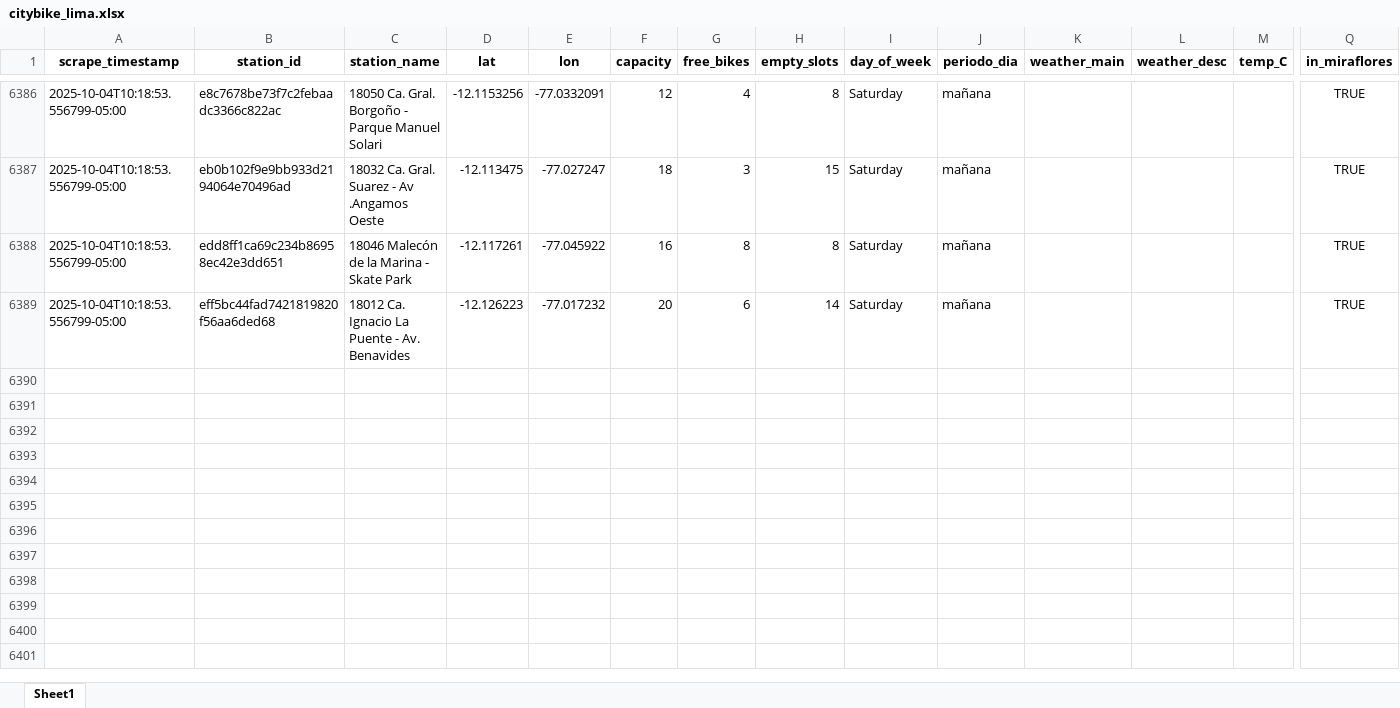
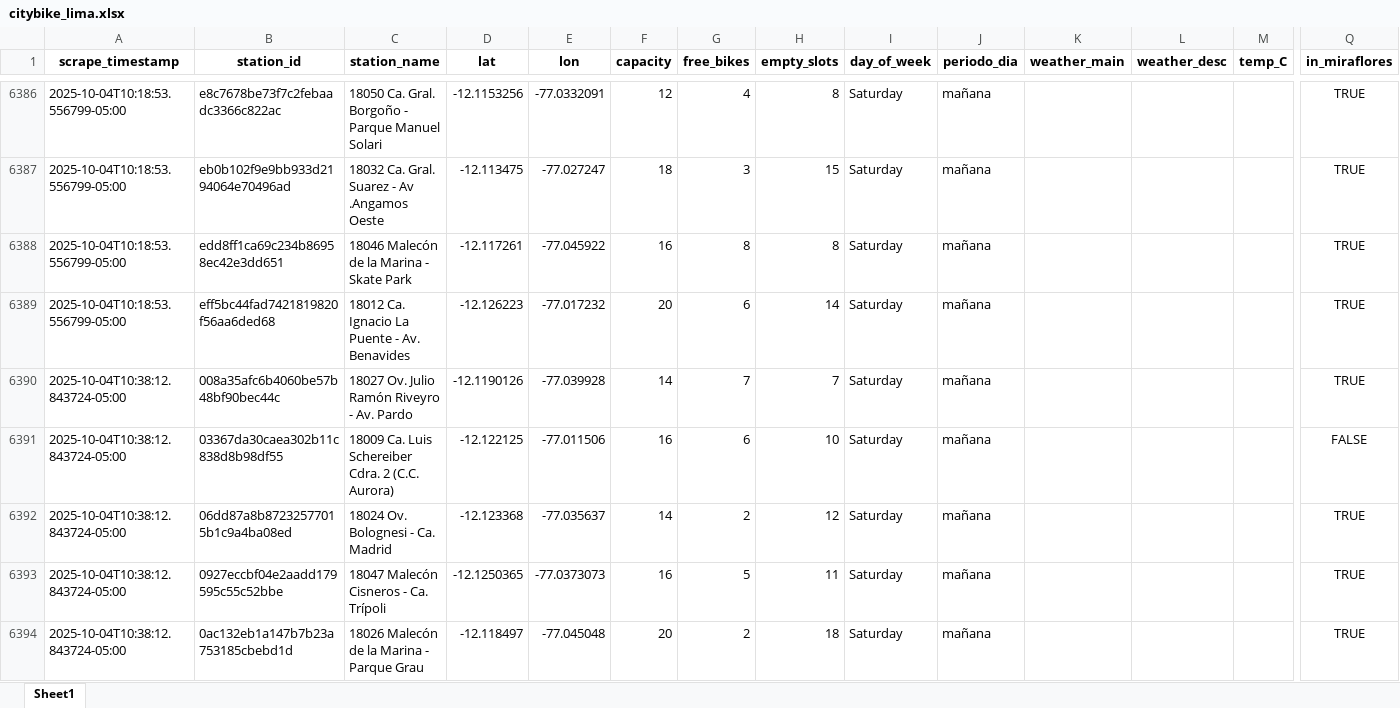
Before and after one commit to Dilan140402/Analitica-Datos, an Excel workbook: data/citybike_lima.xlsx, sheet Sheet1, drawn as a sheet; only a part is shown, gaps mark what is left out; values as stored, in another font and other column widths than the file's, no borders; rows hold the shown columns only; the diff covers the shown part only; the diff names each change by its address in the sheet, - before the commit and + after, or states it on an @@ line.

```diff
--- a/data/citybike_lima.xlsx (sheet Sheet1)
+++ b/data/citybike_lima.xlsx (sheet Sheet1)
+row 6390: 2025-10-04T10:38:12.843724-05:00 | 008a35afc6b4060be57b48bf90bec44c | 18027 Ov. Julio Ramón Riveyro - Av. Pardo | -12.1190126 | -77.039928 | 14 | 7 | 7 | Saturday | mañana |  |  |  | TRUE
+row 6391: 2025-10-04T10:38:12.843724-05:00 | 03367da30caea302b11c838d8b98df55 | 18009 Ca. Luis Schereiber Cdra. 2 (C.C. Aurora) | -12.122125 | -77.011506 | 16 | 6 | 10 | Saturday | mañana |  |  |  | FALSE
+row 6392: 2025-10-04T10:38:12.843724-05:00 | 06dd87a8b87232577015b1c9a4ba08ed | 18024 Ov. Bolognesi - Ca. Madrid | -12.123368 | -77.035637 | 14 | 2 | 12 | Saturday | mañana |  |  |  | TRUE
+row 6393: 2025-10-04T10:38:12.843724-05:00 | 0927eccbf04e2aadd179595c55c52bbe | 18047 Malecón Cisneros - Ca. Trípoli | -12.1250365 | -77.0373073 | 16 | 5 | 11 | Saturday | mañana |  |  |  | TRUE
+row 6394: 2025-10-04T10:38:12.843724-05:00 | 0ac132eb1a147b7b23a753185cbebd1d | 18026 Malecón de la Marina - Parque Grau | -12.118497 | -77.045048 | 20 | 2 | 18 | Saturday | mañana |  |  |  | TRUE
```
Also changed, not shown: 45 added rows elsewhere in this sheet, 1 other file.
